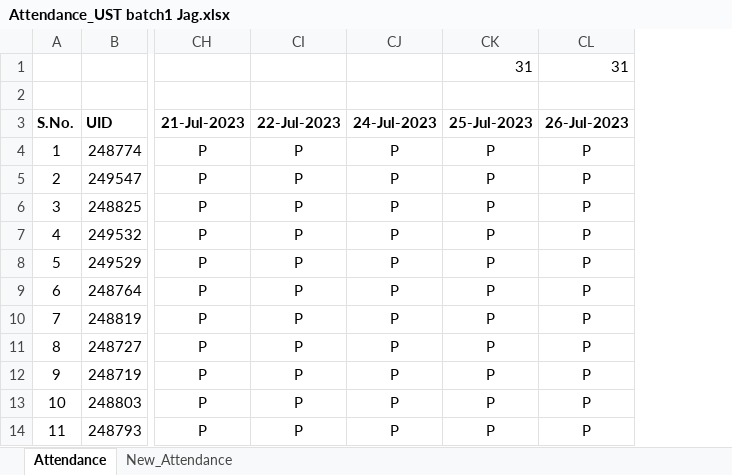
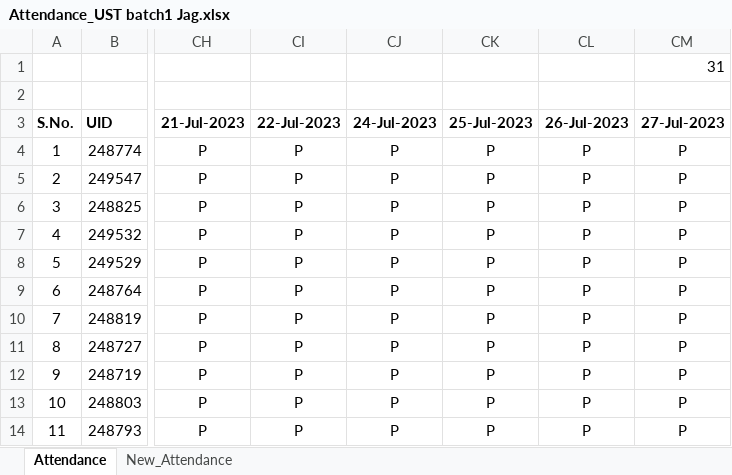
Before and after one commit to jagasia/ust1, an Excel workbook: Attendance_UST batch1 Jag.xlsx, sheet Attendance, drawn as a sheet; only a part is shown, gaps mark what is left out; values as stored, in another font and other column widths than the file's, no borders; the diff names each change by its address in the sheet, - before the commit and + after, or states it on an @@ line.

```diff
--- a/Attendance_UST batch1 Jag.xlsx (sheet Attendance)
+++ b/Attendance_UST batch1 Jag.xlsx (sheet Attendance)
+column CM (27-Jul-2023), row 1: 31; rows 4-14: all P
-CK1 (25-Jul-2023): 31
+CK1 (25-Jul-2023): (empty)
-CL1 (26-Jul-2023): 31
+CL1 (26-Jul-2023): (empty)
```
Also changed, not shown: 5 other files.
